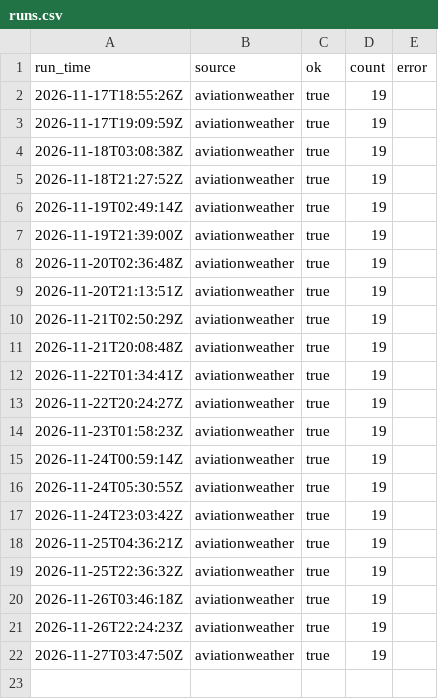
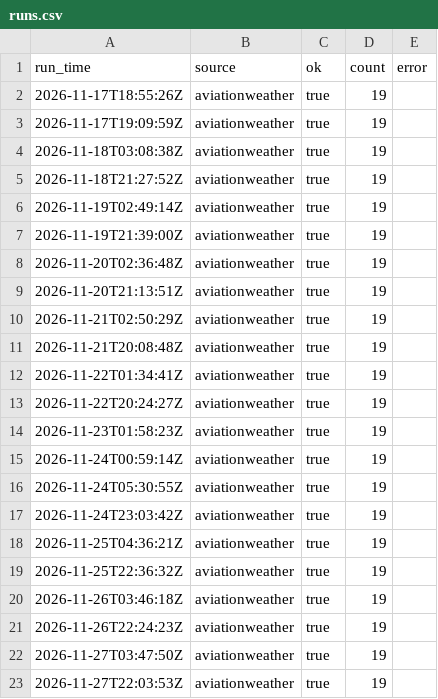
Before and after one commit to allisonbelll/-data-tracker, a CSV file: data/runs.csv, drawn as a sheet; the diff names each change by its address in the sheet, - before the commit and + after, or states it on an @@ line.

```diff
--- a/data/runs.csv
+++ b/data/runs.csv
+row 23: 2026-11-27T22:03:53Z | aviationweather | true | 19
```
Also changed, not shown: data/history.csv, 2 other files.
